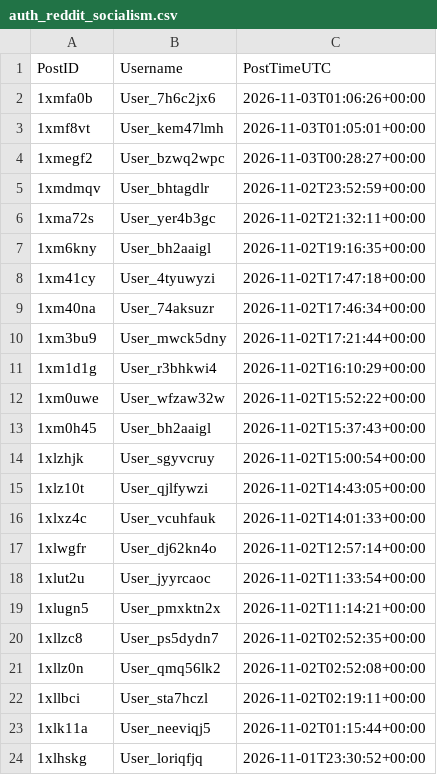
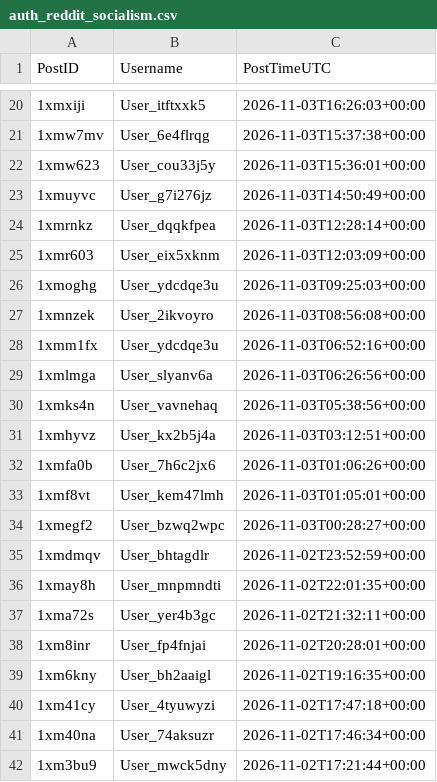
Before and after one commit to Ok-Stand-2128/Live-Reddit-Tracking, a CSV file: data/auth_reddit_socialism.csv, drawn as a sheet; only a part is shown, gaps mark what is left out; the shorter side is filled out with more unchanged rows; the diff covers the shown part only.

```diff
--- a/data/auth_reddit_socialism.csv
+++ b/data/auth_reddit_socialism.csv
@@ -2 +20,13 @@
+1xmxiji,User_itftxxk5,2026-11-03T16:26:03+00:00
+1xmw7mv,User_6e4flrqg,2026-11-03T15:37:38+00:00
+1xmw623,User_cou33j5y,2026-11-03T15:36:01+00:00
+1xmuyvc,User_g7i276jz,2026-11-03T14:50:49+00:00
+1xmrnkz,User_dqqkfpea,2026-11-03T12:28:14+00:00
+1xmr603,User_eix5xknm,2026-11-03T12:03:09+00:00
+1xmoghg,User_ydcdqe3u,2026-11-03T09:25:03+00:00
+1xmnzek,User_2ikvoyro,2026-11-03T08:56:08+00:00
+1xmm1fx,User_ydcdqe3u,2026-11-03T06:52:16+00:00
+1xmlmga,User_slyanv6a,2026-11-03T06:26:56+00:00
+1xmks4n,User_vavnehaq,2026-11-03T05:38:56+00:00
+1xmhyvz,User_kx2b5j4a,2026-11-03T03:12:51+00:00
 1xmfa0b,User_7h6c2jx6,2026-11-03T01:06:26+00:00
@@ -5,3 +35,5 @@
 1xmdmqv,User_bhtagdlr,2026-11-02T23:52:59+00:00
+1xmay8h,User_mnpmndti,2026-11-02T22:01:35+00:00
 1xma72s,User_yer4b3gc,2026-11-02T21:32:11+00:00
+1xm8inr,User_fp4fnjai,2026-11-02T20:28:01+00:00
 1xm6kny,User_bh2aaigl,2026-11-02T19:16:35+00:00
```
Also changed, not shown: 32 added rows elsewhere in this file, data/auth_reddit_CanadaPolitics.csv, data/auth_reddit_Conservative.csv, 10 other files.
